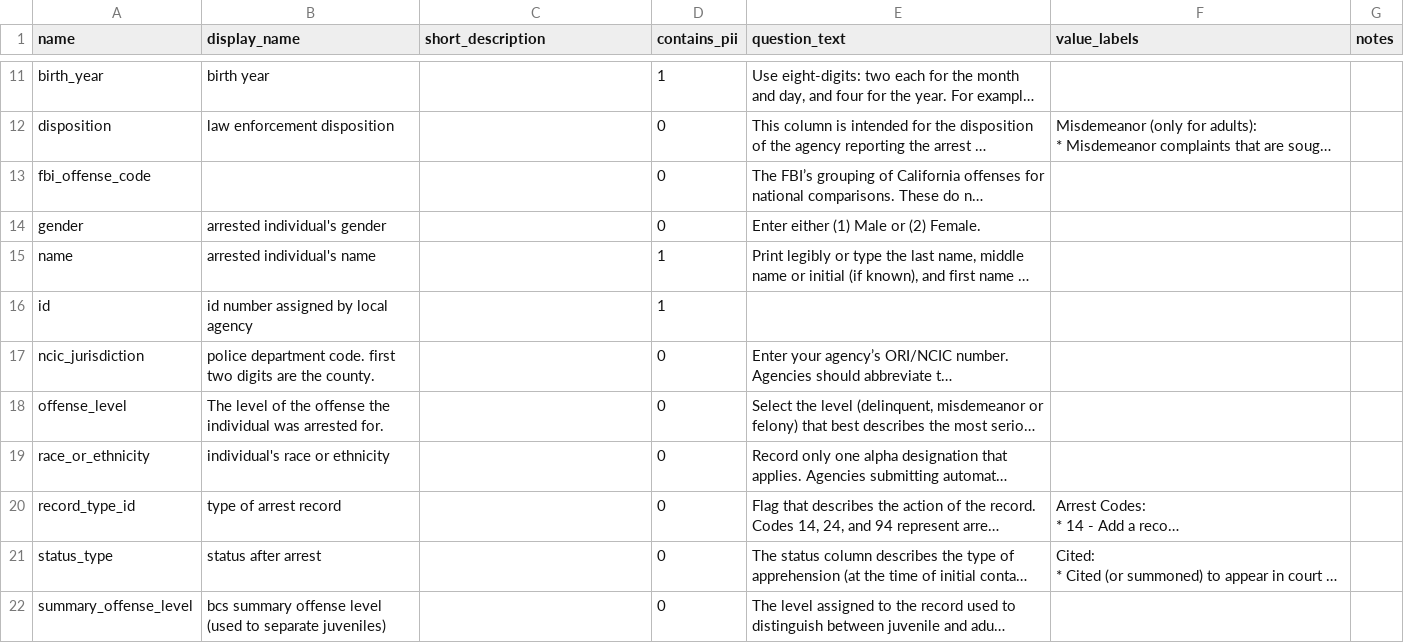
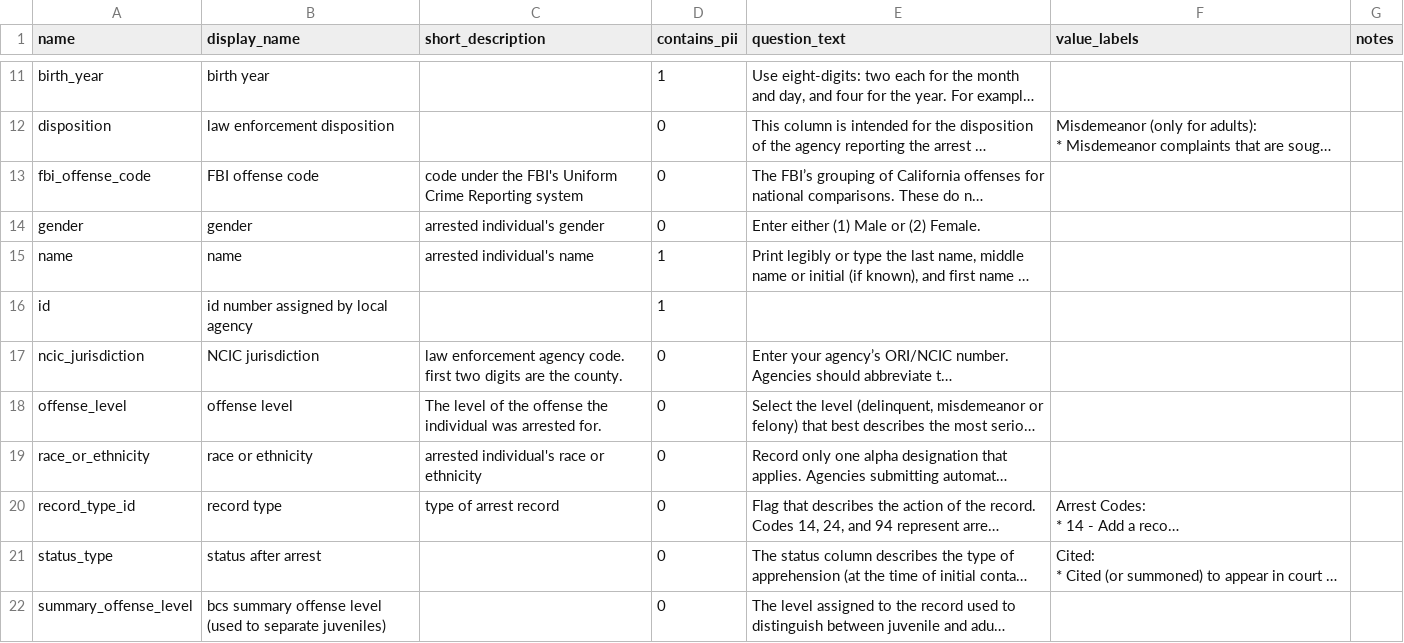
Before and after one commit to vdorie/dojr, a CSV file: inventory/macr/macr_variables.csv, drawn as a sheet; only a part is shown, gaps mark what is left out; long unchanged cells end in …; the diff names each change by its address in the sheet, - before the commit and + after, or states it on an @@ line.

Commit message:
Update macr_variables.csv

```diff
--- a/inventory/macr/macr_variables.csv
+++ b/inventory/macr/macr_variables.csv
-B13 (display_name): (empty)
+B13 (display_name): FBI offense code
-C13 (short_description): (empty)
+C13 (short_description): code under the FBI's Uniform Crime Reporting system
-B14 (display_name): arrested individual's gender
+B14 (display_name): gender
-C14 (short_description): (empty)
+C14 (short_description): arrested individual's gender
-B15 (display_name): arrested individual's name
+B15 (display_name): name
-C15 (short_description): (empty)
+C15 (short_description): arrested individual's name
-B17 (display_name): police department code. first two digits are the county.
+B17 (display_name): NCIC jurisdiction
-C17 (short_description): (empty)
+C17 (short_description): law enforcement agency code. first two digits are the county.
-B18 (display_name): The level of the offense the individual was arrested for.
+B18 (display_name): offense level
-C18 (short_description): (empty)
+C18 (short_description): The level of the offense the individual was arrested for.
-B19 (display_name): individual's race or ethnicity
+B19 (display_name): race or ethnicity
-C19 (short_description): (empty)
+C19 (short_description): arrested individual's race or ethnicity
-B20 (display_name): type of arrest record
+B20 (display_name): record type
-C20 (short_description): (empty)
+C20 (short_description): type of arrest record
```
